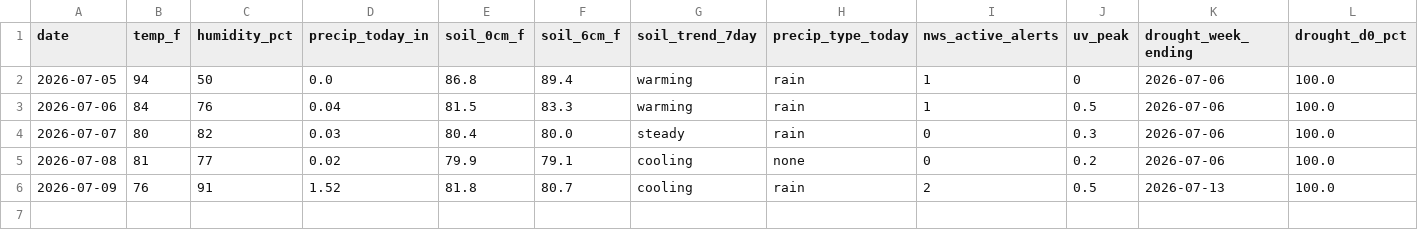
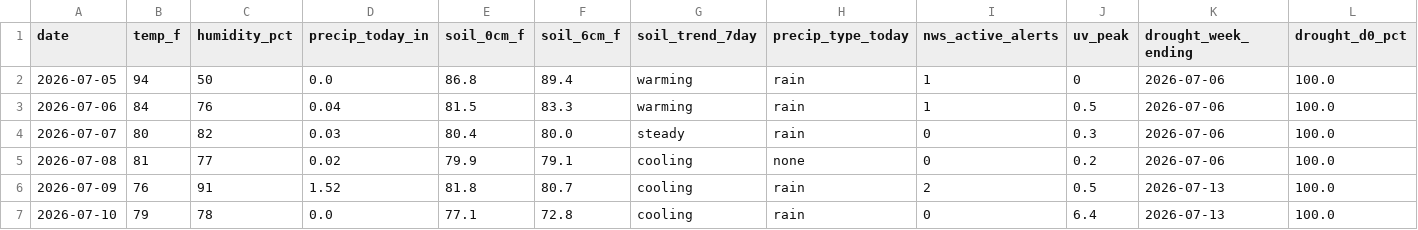
Before and after one commit to RDBFarm/rdbf-weather, a CSV file: weather_history.csv, drawn as a sheet; only a part is shown; rows hold the shown columns only; the diff names each change by its address in the sheet, - before the commit and + after, or states it on an @@ line.

```diff
--- a/weather_history.csv
+++ b/weather_history.csv
+row 7: 2026-07-10 | 79 | 78 | 0.0 | 77.1 | 72.8 | cooling | rain | 0 | 6.4 | 2026-07-13 | 100.0
```
Also changed, not shown: 1 other file.
